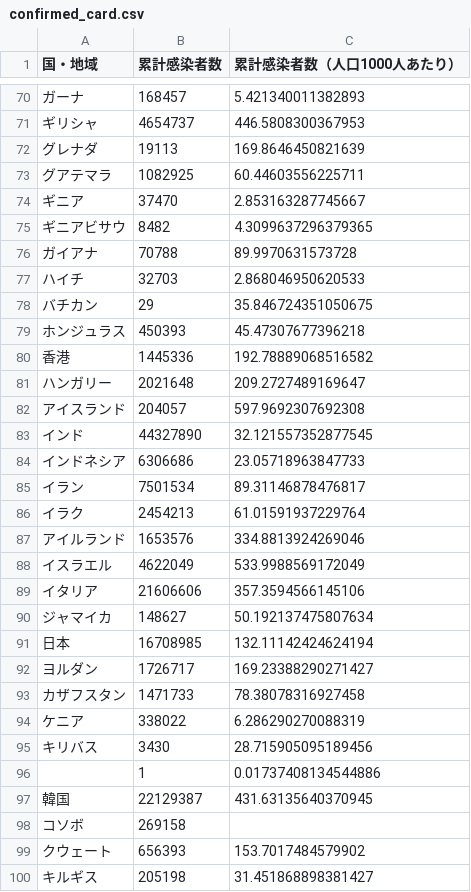
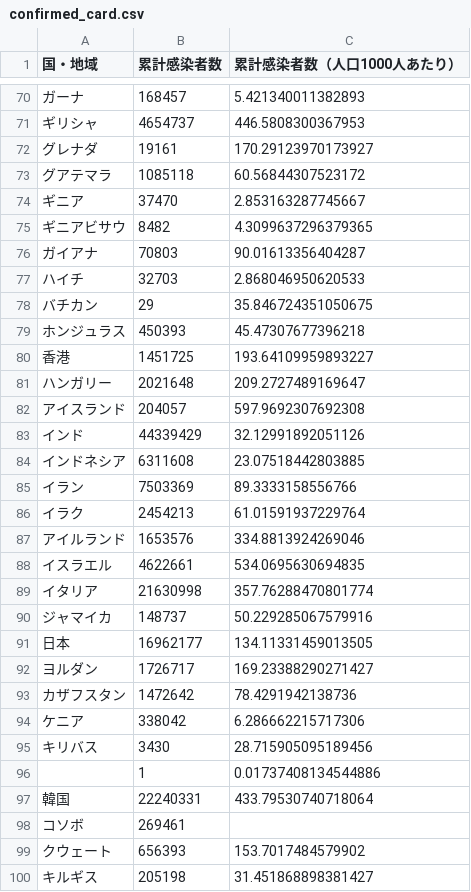
Before and after one commit to AnnaNishino/data-studio, a CSV file: data/for_gds/confirmed_card.csv, drawn as a sheet; only a part is shown, gaps mark what is left out; the diff covers the shown part only.

```diff
--- a/data/for_gds/confirmed_card.csv
+++ b/data/for_gds/confirmed_card.csv
@@ -71,7 +71,7 @@
 ギリシャ,4654737,446.5808300367953
-グレナダ,19113,169.8646450821639
-グアテマラ,1082925,60.44603556225711
+グレナダ,19161,170.29123970173927
+グアテマラ,1085118,60.56844307523172
 ギニア,37470,2.853163287745667
 ギニアビサウ,8482,4.3099637296379365
-ガイアナ,70788,89.9970631573728
+ガイアナ,70803,90.01613356404287
 ハイチ,32703,2.868046950620533
@@ -79,21 +79,21 @@
 ホンジュラス,450393,45.47307677396218
-香港,1445336,192.78889068516582
+香港,1451725,193.64109959893227
 ハンガリー,2021648,209.2727489169647
 アイスランド,204057,597.9692307692308
-インド,44327890,32.121557352877545
-インドネシア,6306686,23.05718963847733
-イラン,7501534,89.31146878476817
+インド,44339429,32.12991892051126
+インドネシア,6311608,23.07518442803885
+イラン,7503369,89.3333158556766
 イラク,2454213,61.01591937229764
 アイルランド,1653576,334.8813924269046
-イスラエル,4622049,533.9988569172049
-イタリア,21606606,357.3594566145106
-ジャマイカ,148627,50.192137475807634
-日本,16708985,132.11142424624194
+イスラエル,4622661,534.0695630694835
+イタリア,21630998,357.76288470801774
+ジャマイカ,148737,50.229285067579916
+日本,16962177,134.11331459013505
 ヨルダン,1726717,169.23388290271427
-カザフスタン,1471733,78.38078316927458
-ケニア,338022,6.286290270088319
+カザフスタン,1472642,78.4291942138736
+ケニア,338042,6.286662215717306
 キリバス,3430,28.715905095189456
 ,1,0.01737408134544886
-韓国,22129387,431.63135640370945
-コソボ,269158,
+韓国,22240331,433.79530740718064
+コソボ,269461,
 クウェート,656393,153.7017484579902
```
Also changed, not shown: 122 edited cells elsewhere in this file, data/daily_card.csv, data/deaths.csv, 5 other files.
